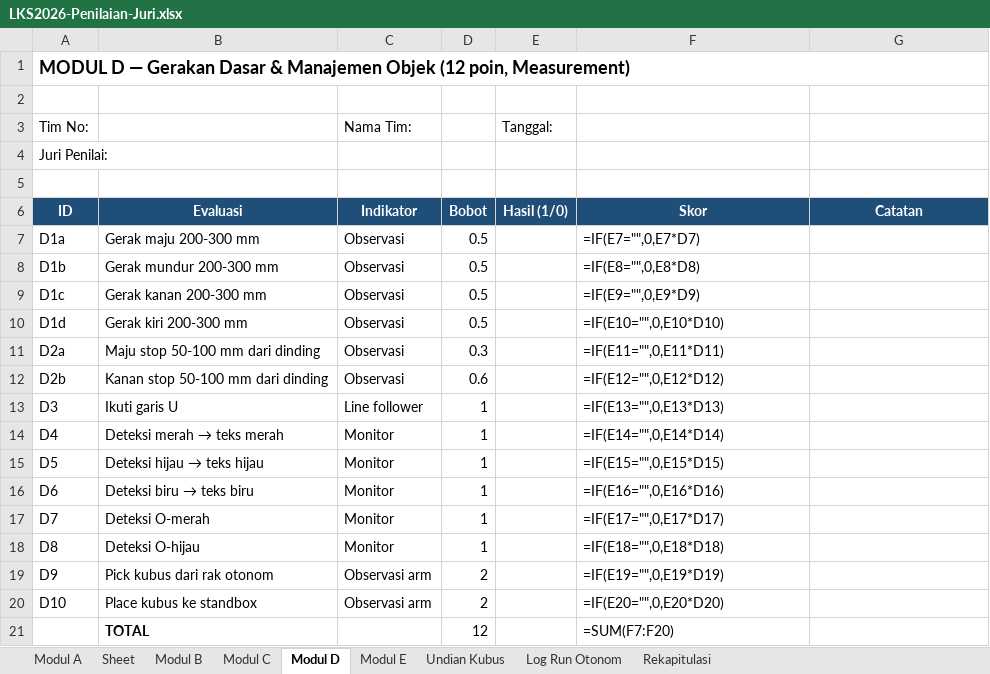
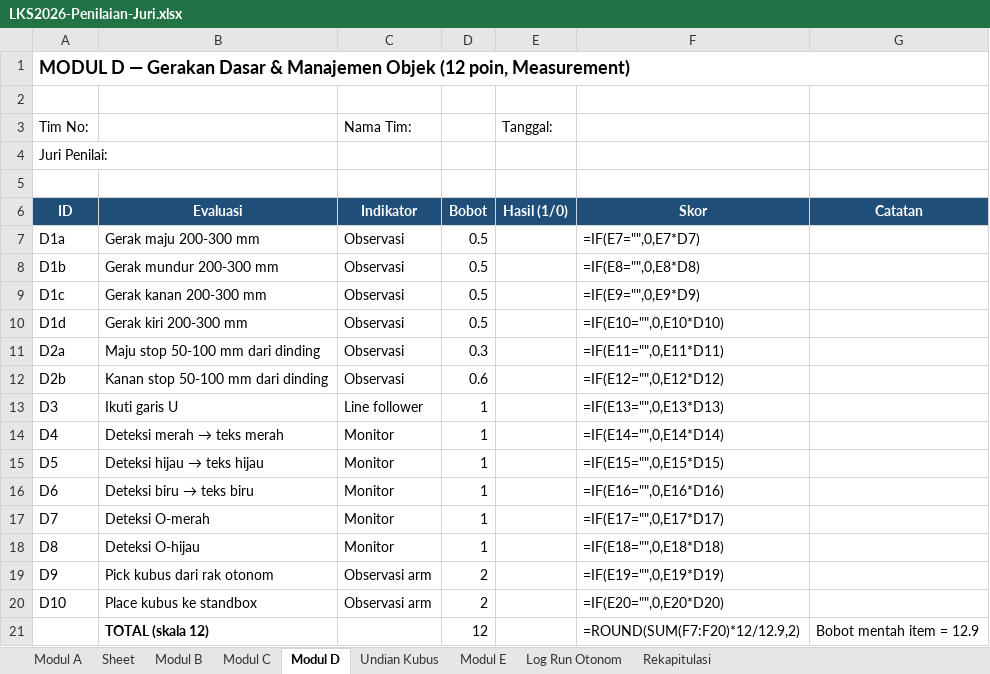
Before and after one commit to antonprafanto/LKS2026, an Excel workbook: templates/LKS2026-Penilaian-Juri.xlsx, sheet Modul D, drawn as a sheet; values as stored, in another font and other column widths than the file's, no borders; formulas without a stored value are shown as written; removed rows and columns are numbered as before the commit, all else as after; the diff names each change by its address in the sheet, - before the commit and + after, or states it on an @@ line.

```diff
--- a/templates/LKS2026-Penilaian-Juri.xlsx (sheet Modul D)
+++ b/templates/LKS2026-Penilaian-Juri.xlsx (sheet Modul D)
@@ sheet tab order changed: Modul A | Sheet | Modul B | Modul C | Modul D | Undian Kubus | Modul E | Log Run Otonom | Rekapitulasi @@
-row 21:  | TOTAL |  | 12 |  | =SUM(F7:F20)
+row 21:  | TOTAL (skala 12) |  | 12 |  | =ROUND(SUM(F7:F20)*12/12.9,2) | Bobot mentah item = 12.9
```
Also changed, not shown: sheet Modul E, sheet Undian Kubus, 2 other files.
